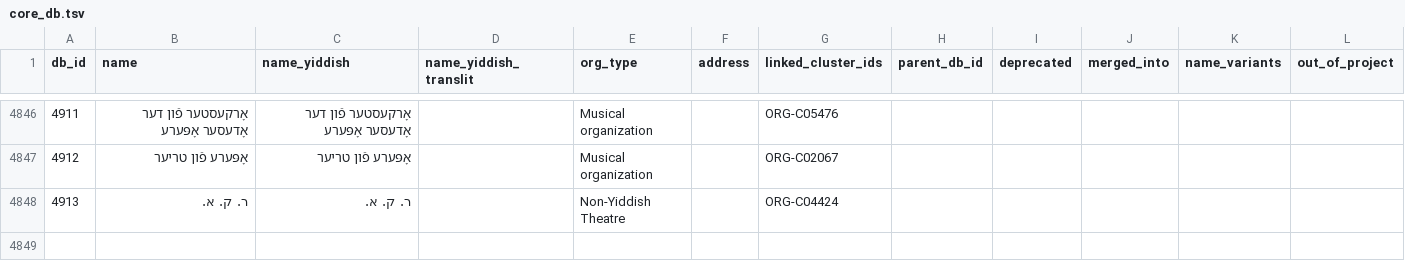
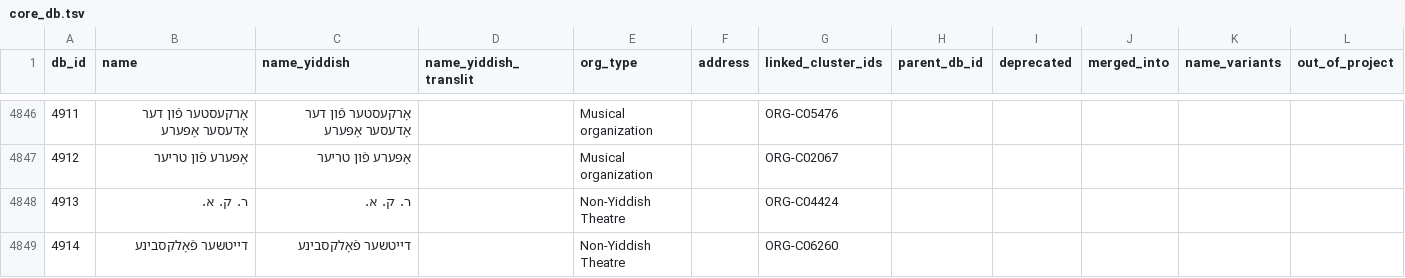
Before and after one commit to sinairusinek/Dybbuk, a TSV file: Zylbercweig/organizations/core_db.tsv, drawn as a sheet; only a part is shown, gaps mark what is left out.

Commit message:
chore: save core DB

```diff
--- a/Zylbercweig/organizations/core_db.tsv
+++ b/Zylbercweig/organizations/core_db.tsv
@@ -4848 +4848,2 @@ db_id	name	name_yiddish	name_yiddish_translit	org_type	address	linked_cluster_id
 4913	ר. ק. א.	ר. ק. א.		Non-Yiddish Theatre		ORG-C04424					
+4914	דייטשער פֿאָלקסבינע	דייטשער פֿאָלקסבינע		Non-Yiddish Theatre		ORG-C06260					
```
